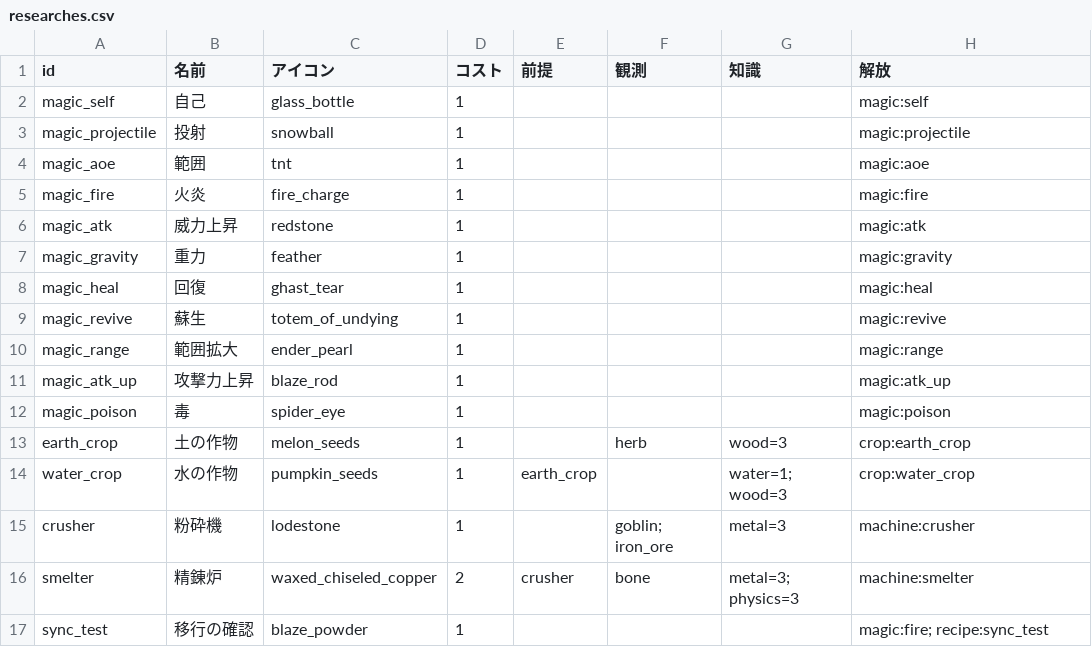
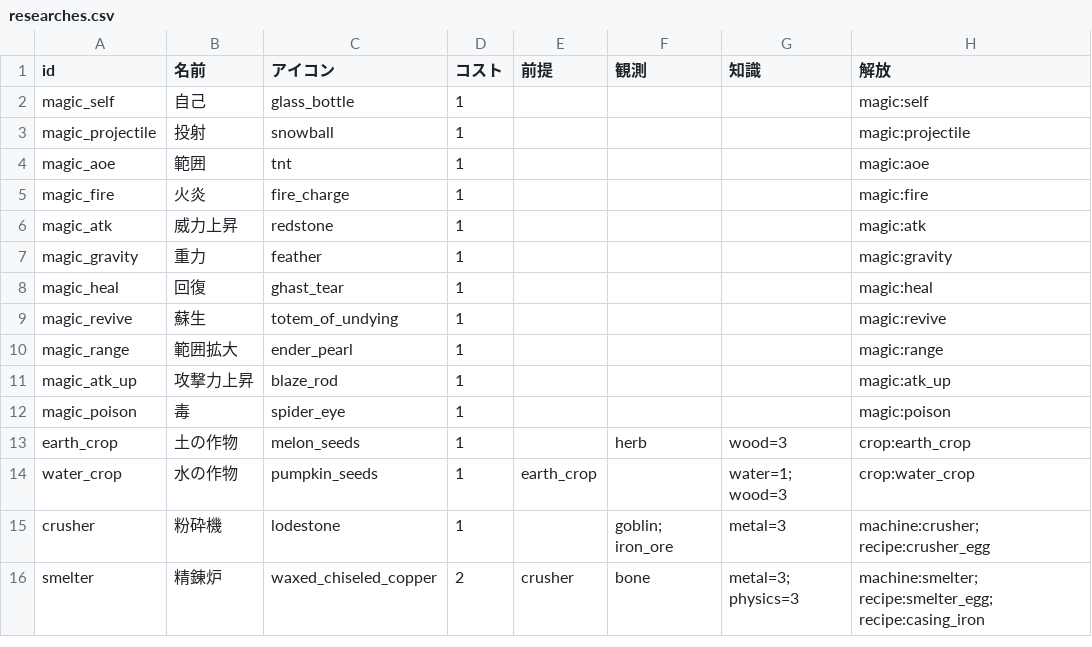
Before and after one commit to CuCl1729/test, a CSV file: tools/datasheet/data/researches.csv, drawn as a sheet.

```diff
--- a/tools/datasheet/data/researches.csv
+++ b/tools/datasheet/data/researches.csv
@@ -14,4 +14,3 @@ earth_crop,土の作物,melon_seeds,1,,herb,wood=3,crop:earth_crop
 water_crop,水の作物,pumpkin_seeds,1,earth_crop,,water=1; wood=3,crop:water_crop
-crusher,粉砕機,lodestone,1,,goblin; iron_ore,metal=3,machine:crusher
-smelter,精錬炉,waxed_chiseled_copper,2,crusher,bone,metal=3; physics=3,machine:smelter
-sync_test,移行の確認,blaze_powder,1,,,,magic:fire; recipe:sync_test
+crusher,粉砕機,lodestone,1,,goblin; iron_ore,metal=3,machine:crusher; recipe:crusher_egg
+smelter,精錬炉,waxed_chiseled_copper,2,crusher,bone,metal=3; physics=3,machine:smelter; recipe:smelter_egg; recipe:casing_iron
```
Also changed, not shown: 7 other files.
